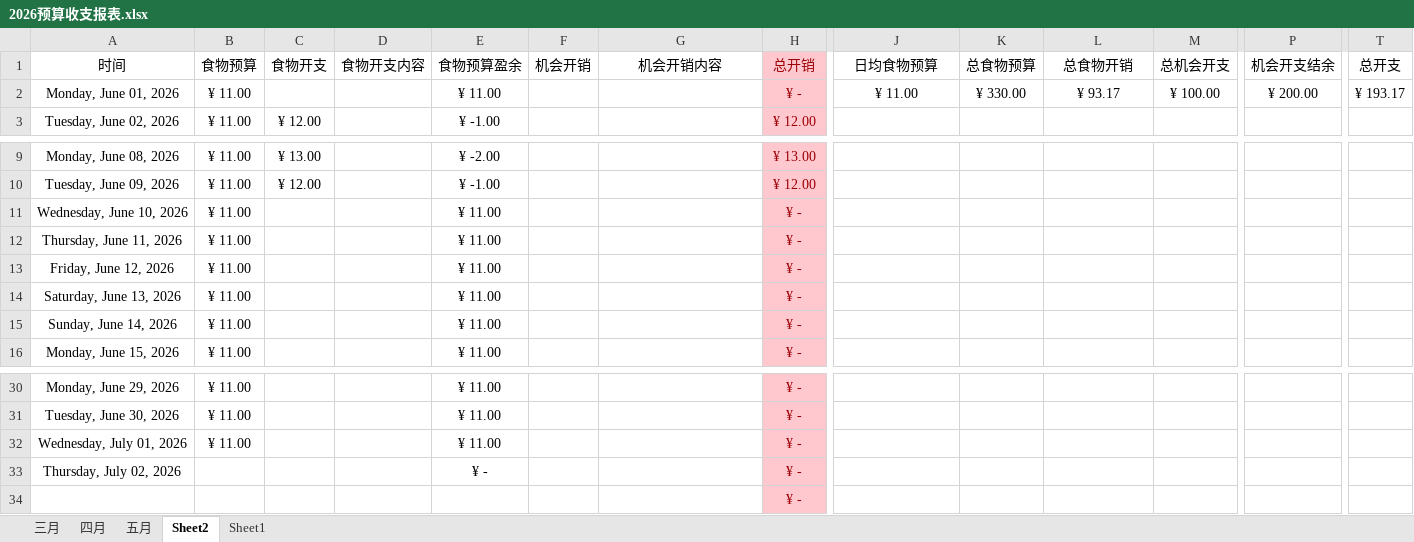
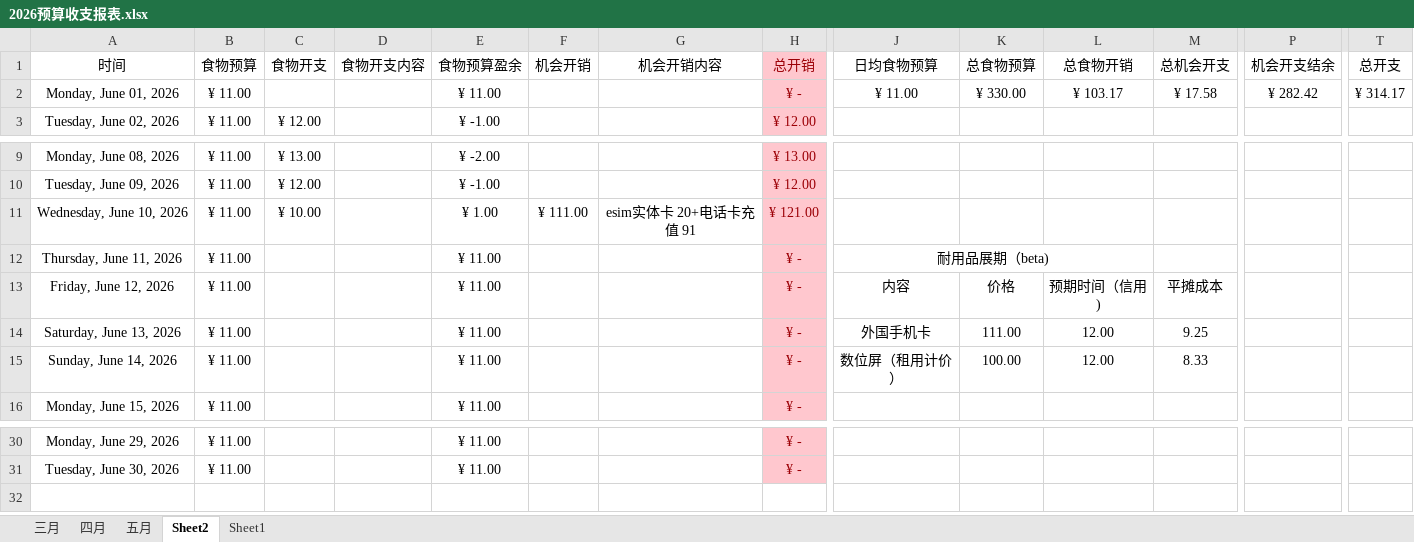
Before and after one commit to Camellia895/Camellia895.github.io, an Excel workbook: docs/表账/2026/2026预算收支报表.xlsx, sheet Sheet2, drawn as a sheet; only a part is shown, gaps mark what is left out; values as stored, in another font and other column widths than the file's, no borders; rows hold the shown columns only; the diff names each change by its address in the sheet, - before the commit and + after, or states it on an @@ line.

```diff
--- a/docs/表账/2026/2026预算收支报表.xlsx (sheet Sheet2)
+++ b/docs/表账/2026/2026预算收支报表.xlsx (sheet Sheet2)
-L2 (总食物开销): ¥ 93.17
+L2 (总食物开销): ¥ 103.17
-M2 (总机会开支): ¥ 100.00
+M2 (总机会开支): ¥ 17.58
-P2 (机会开支结余): ¥ 200.00
+P2 (机会开支结余): ¥ 282.42
-T2 (总开支): ¥ 193.17
+T2 (总开支): ¥ 314.17
-C11 (食物开支): (empty)
+C11 (食物开支): ¥ 10.00
-E11 (食物预算盈余): ¥ 11.00
+E11 (食物预算盈余): ¥ 1.00
-F11 (机会开销): (empty)
+F11 (机会开销): ¥ 111.00
-G11 (机会开销内容): (empty)
+G11 (机会开销内容): esim实体卡 20+电话卡充值 91
-H11 (总开销): ¥ -
+H11 (总开销): ¥ 121.00
-J12 (日均食物预算): (empty)
+J12 (日均食物预算): 耐用品展期（beta)
+J12:L12 merged
-J13 (日均食物预算): (empty)
+J13 (日均食物预算): 内容
-K13 (总食物预算): (empty)
+K13 (总食物预算): 价格
-L13 (总食物开销): (empty)
+L13 (总食物开销): 预期时间（信用)
-M13 (总机会开支): (empty)
+M13 (总机会开支): 平摊成本
-J14 (日均食物预算): (empty)
+J14 (日均食物预算): 外国手机卡
-K14 (总食物预算): (empty)
+K14 (总食物预算): 111.00
-L14:L15 (总食物开销): (empty)
+L14:L15 (总食物开销): 12.00
-M14 (总机会开支): (empty)
+M14 (总机会开支): 9.25
-J15 (日均食物预算): (empty)
+J15 (日均食物预算): 数位屏（租用计价）
-K15 (总食物预算): (empty)
+K15 (总食物预算): 100.00
-M15 (总机会开支): (empty)
+M15 (总机会开支): 8.33
-row 32: Wednesday, July 01, 2026 | ¥ 11.00 |  |  | ¥ 11.00 |  |  | ¥ -
-row 33: Thursday, July 02, 2026 |  |  |  | ¥ - |  |  | ¥ -
-row 34:  |  |  |  |  |  |  | ¥ -
```
Also changed, not shown: formulas that keep their value, 7 other files.
